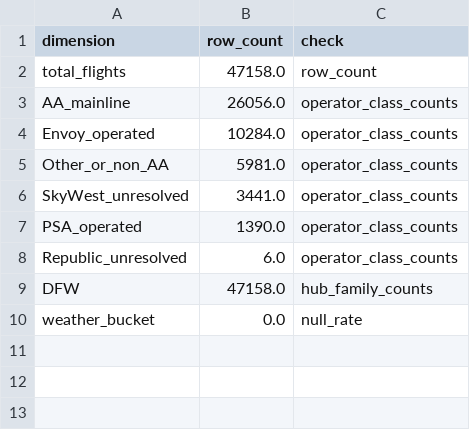
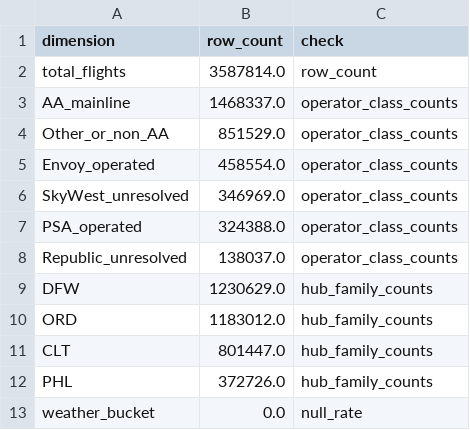
Before and after one commit to jumpkey/tailspin, a CSV file: flight-fragility-poc/output/qa_summary_hubspoke.csv, drawn as a sheet.

```diff
--- a/flight-fragility-poc/output/qa_summary_hubspoke.csv
+++ b/flight-fragility-poc/output/qa_summary_hubspoke.csv
@@ -1,10 +1,13 @@
 dimension,row_count,check
-total_flights,47158.0,row_count
-AA_mainline,26056.0,operator_class_counts
-Envoy_operated,10284.0,operator_class_counts
-Other_or_non_AA,5981.0,operator_class_counts
-SkyWest_unresolved,3441.0,operator_class_counts
-PSA_operated,1390.0,operator_class_counts
-Republic_unresolved,6.0,operator_class_counts
-DFW,47158.0,hub_family_counts
+total_flights,3587814.0,row_count
+AA_mainline,1468337.0,operator_class_counts
+Other_or_non_AA,851529.0,operator_class_counts
+Envoy_operated,458554.0,operator_class_counts
+SkyWest_unresolved,346969.0,operator_class_counts
+PSA_operated,324388.0,operator_class_counts
+Republic_unresolved,138037.0,operator_class_counts
+DFW,1230629.0,hub_family_counts
+ORD,1183012.0,hub_family_counts
+CLT,801447.0,hub_family_counts
+PHL,372726.0,hub_family_counts
 weather_bucket,0.0,null_rate
```
Also changed, not shown: flight-fragility-poc/data/raw/bts_hubspoke/manifest.csv, 6 other files.
